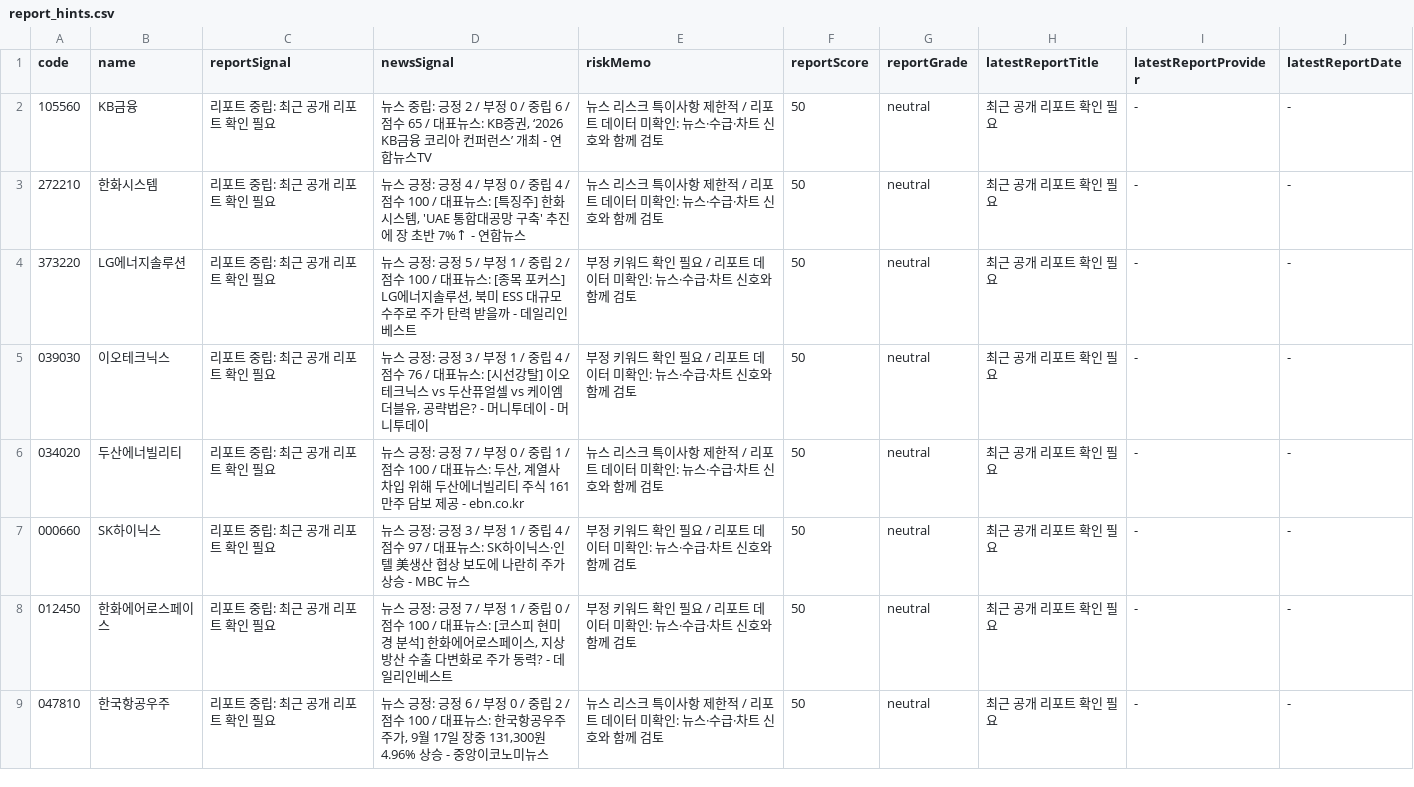
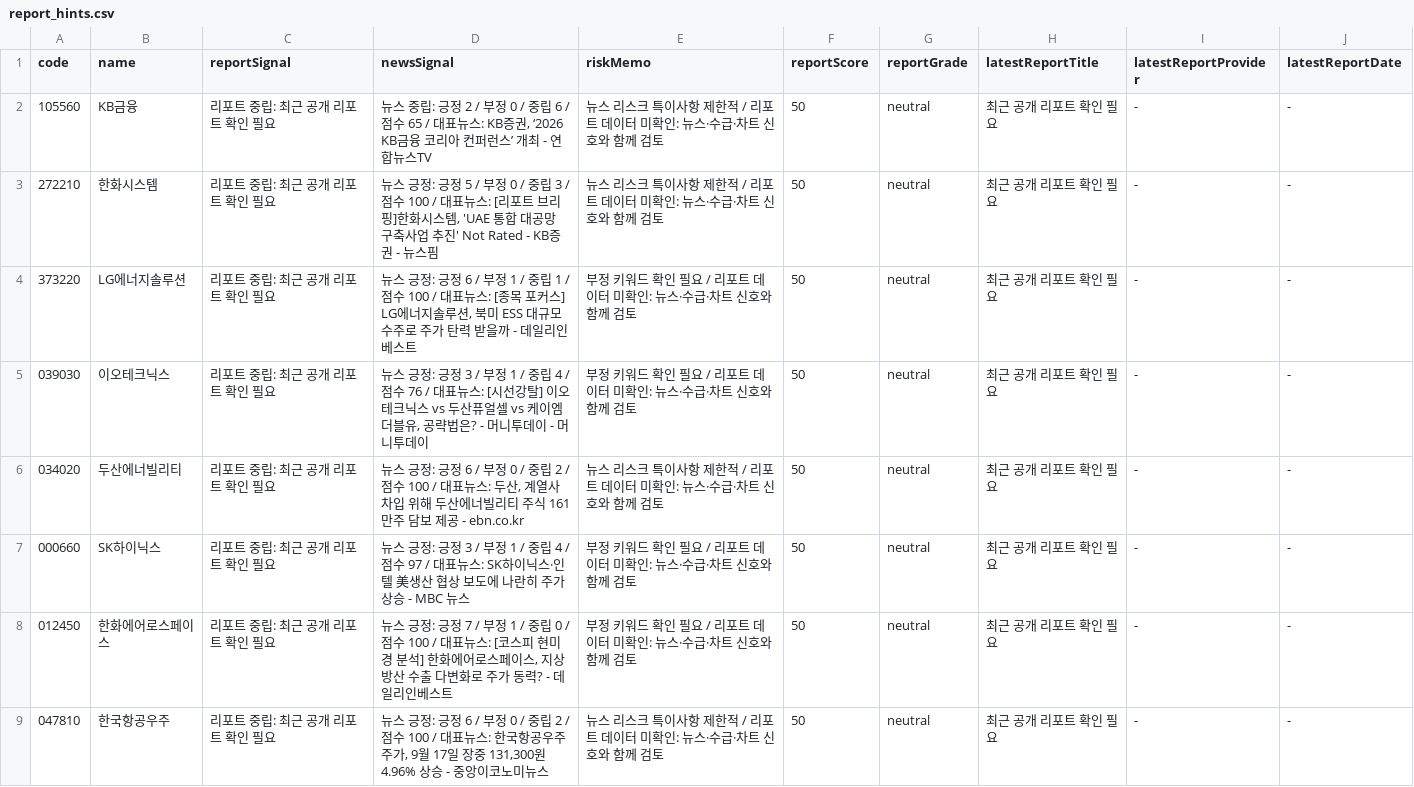
Before and after one commit to babbu28238/investment-json-data, a CSV file: report_hints.csv, drawn as a sheet; only a part is shown; the diff covers the shown part only.

```diff
--- a/report_hints.csv
+++ b/report_hints.csv
@@ -2,6 +2,6 @@
 105560,KB금융,리포트 중립: 최근 공개 리포트 확인 필요,"뉴스 중립: 긍정 2 / 부정 0 / 중립 6 / 점수 65 / 대표뉴스: KB증권, ‘2026 KB금융 코리아 컨퍼런스’ 개최 - 연합뉴스TV",뉴스 리스크 특이사항 제한적 / 리포트 데이터 미확인: 뉴스·수급·차트 신호와 함께 검토,50,neutral,최근 공개 리포트 확인 필요,-,-
-272210,한화시스템,리포트 중립: 최근 공개 리포트 확인 필요,"뉴스 긍정: 긍정 4 / 부정 0 / 중립 4 / 점수 100 / 대표뉴스: [특징주] 한화시스템, 'UAE 통합대공망 구축' 추진에 장 초반 7%↑ - 연합뉴스",뉴스 리스크 특이사항 제한적 / 리포트 데이터 미확인: 뉴스·수급·차트 신호와 함께 검토,50,neutral,최근 공개 리포트 확인 필요,-,-
-373220,LG에너지솔루션,리포트 중립: 최근 공개 리포트 확인 필요,"뉴스 긍정: 긍정 5 / 부정 1 / 중립 2 / 점수 100 / 대표뉴스: [종목 포커스] LG에너지솔루션, 북미 ESS 대규모 수주로 주가 탄력 받을까 - 데일리인베스트",부정 키워드 확인 필요 / 리포트 데이터 미확인: 뉴스·수급·차트 신호와 함께 검토,50,neutral,최근 공개 리포트 확인 필요,-,-
+272210,한화시스템,리포트 중립: 최근 공개 리포트 확인 필요,"뉴스 긍정: 긍정 5 / 부정 0 / 중립 3 / 점수 100 / 대표뉴스: [리포트 브리핑]한화시스템, 'UAE 통합 대공망 구축사업 추진' Not Rated - KB증권 - 뉴스핌",뉴스 리스크 특이사항 제한적 / 리포트 데이터 미확인: 뉴스·수급·차트 신호와 함께 검토,50,neutral,최근 공개 리포트 확인 필요,-,-
+373220,LG에너지솔루션,리포트 중립: 최근 공개 리포트 확인 필요,"뉴스 긍정: 긍정 6 / 부정 1 / 중립 1 / 점수 100 / 대표뉴스: [종목 포커스] LG에너지솔루션, 북미 ESS 대규모 수주로 주가 탄력 받을까 - 데일리인베스트",부정 키워드 확인 필요 / 리포트 데이터 미확인: 뉴스·수급·차트 신호와 함께 검토,50,neutral,최근 공개 리포트 확인 필요,-,-
 039030,이오테크닉스,리포트 중립: 최근 공개 리포트 확인 필요,"뉴스 긍정: 긍정 3 / 부정 1 / 중립 4 / 점수 76 / 대표뉴스: [시선강탈] 이오테크닉스 vs 두산퓨얼셀 vs 케이엠더블유, 공략법은? - 머니투데이 - 머니투데이",부정 키워드 확인 필요 / 리포트 데이터 미확인: 뉴스·수급·차트 신호와 함께 검토,50,neutral,최근 공개 리포트 확인 필요,-,-
-034020,두산에너빌리티,리포트 중립: 최근 공개 리포트 확인 필요,"뉴스 긍정: 긍정 7 / 부정 0 / 중립 1 / 점수 100 / 대표뉴스: 두산, 계열사 차입 위해 두산에너빌리티 주식 161만주 담보 제공 - ebn.co.kr",뉴스 리스크 특이사항 제한적 / 리포트 데이터 미확인: 뉴스·수급·차트 신호와 함께 검토,50,neutral,최근 공개 리포트 확인 필요,-,-
+034020,두산에너빌리티,리포트 중립: 최근 공개 리포트 확인 필요,"뉴스 긍정: 긍정 6 / 부정 0 / 중립 2 / 점수 100 / 대표뉴스: 두산, 계열사 차입 위해 두산에너빌리티 주식 161만주 담보 제공 - ebn.co.kr",뉴스 리스크 특이사항 제한적 / 리포트 데이터 미확인: 뉴스·수급·차트 신호와 함께 검토,50,neutral,최근 공개 리포트 확인 필요,-,-
 000660,SK하이닉스,리포트 중립: 최근 공개 리포트 확인 필요,뉴스 긍정: 긍정 3 / 부정 1 / 중립 4 / 점수 97 / 대표뉴스: SK하이닉스·인텔 美생산 협상 보도에 나란히 주가 상승 - MBC 뉴스,부정 키워드 확인 필요 / 리포트 데이터 미확인: 뉴스·수급·차트 신호와 함께 검토,50,neutral,최근 공개 리포트 확인 필요,-,-
```
Also changed, not shown: 2 moved rows and 3 edited cells elsewhere in this file, stock_candidates_input.csv, supply_flow_input.csv, 29 other files.
